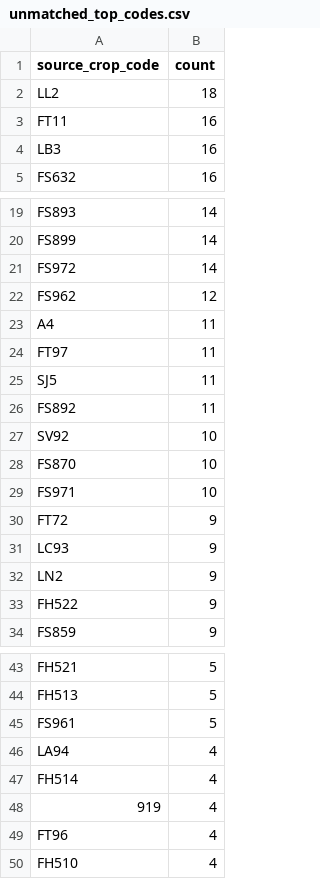
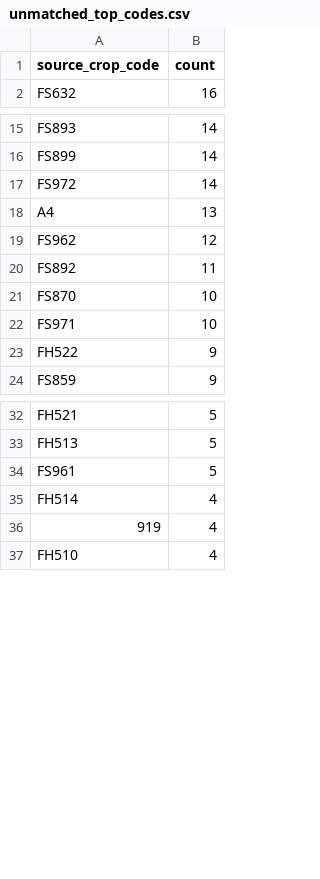
Before and after one commit to junborisproject0207-collab/vege-price-backend, a CSV file: output/unmatched_top_codes.csv, drawn as a sheet; only a part is shown, gaps mark what is left out; the diff covers the shown part only.

```diff
--- a/output/unmatched_top_codes.csv
+++ b/output/unmatched_top_codes.csv
@@ -1,5 +1,2 @@
 source_crop_code,count
-LL2,18
-FT11,16
-LB3,16
 FS632,16
@@ -21,13 +17,7 @@ FS899,14
 FS972,14
+A4,13
 FS962,12
-A4,11
-FT97,11
-SJ5,11
 FS892,11
-SV92,10
 FS870,10
 FS971,10
-FT72,9
-LC93,9
-LN2,9
 FH522,9
@@ -45,6 +34,4 @@ FH513,5
 FS961,5
-LA94,4
 FH514,4
 919,4
-FT96,4
 FH510,4
```
Also changed, not shown: 1 added row and 3 removed rows elsewhere in this file, output/unmatched_price_items.csv, output/unmatched_top_names.csv, 9 other files.
